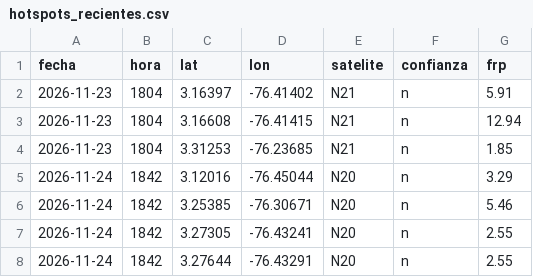
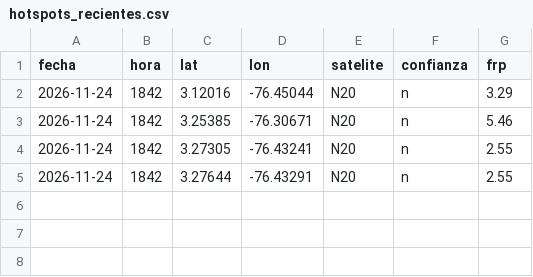
Before and after one commit to al3jandroangel/sat-incendios-cali, a CSV file: data/hotspots_recientes.csv, drawn as a sheet.

```diff
--- a/data/hotspots_recientes.csv
+++ b/data/hotspots_recientes.csv
@@ -1,5 +1,2 @@
 fecha,hora,lat,lon,satelite,confianza,frp
-2026-11-23,1804,3.16397,-76.41402,N21,n,5.91
-2026-11-23,1804,3.16608,-76.41415,N21,n,12.94
-2026-11-23,1804,3.31253,-76.23685,N21,n,1.85
 2026-11-24,1842,3.12016,-76.45044,N20,n,3.29
```
Also changed, not shown: data/model_at_stations.csv, 2 other files.
